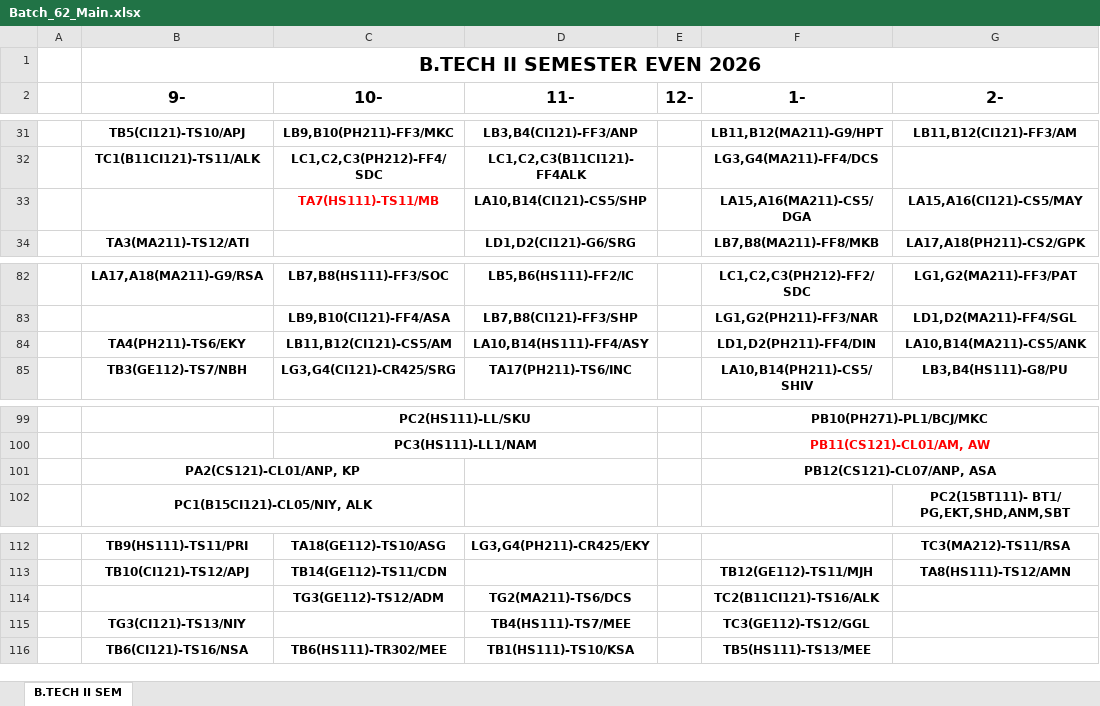
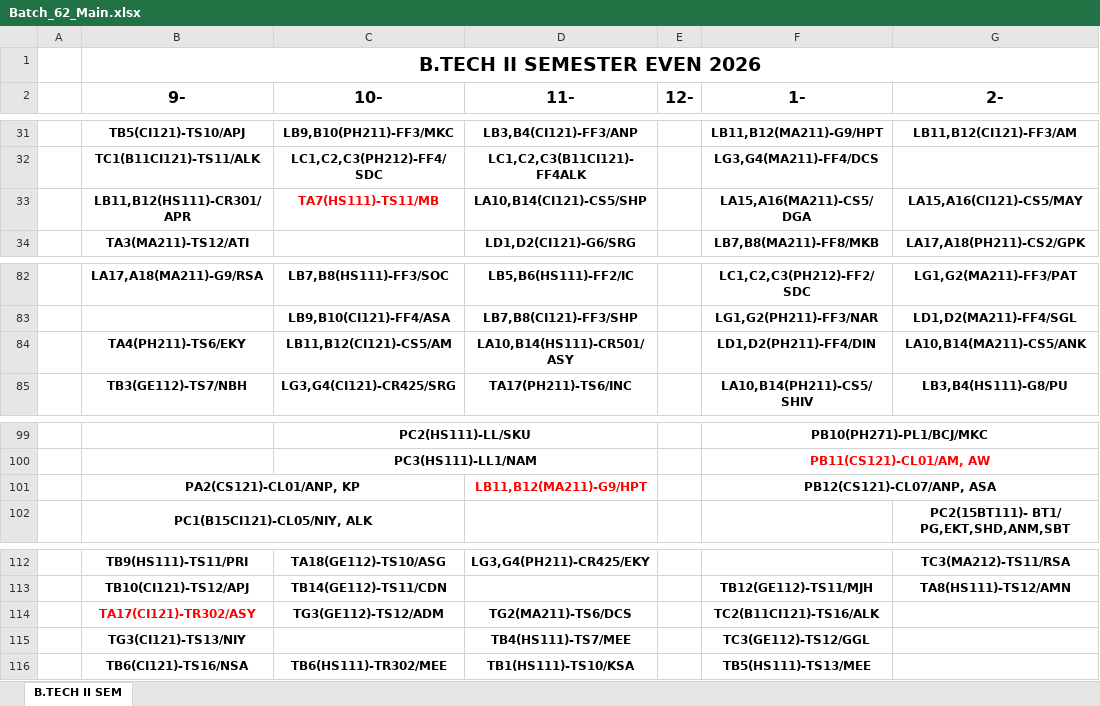
Before and after one commit to mahitmass/sem-2-A6TT, an Excel workbook: raw_data/Batch_62_Main.xlsx, sheet B.TECH II SEM, drawn as a sheet; only a part is shown, gaps mark what is left out; values as stored, in another font and other column widths than the file's, no borders; the diff covers the shown part only; the diff names each change by its address in the sheet, - before the commit and + after, or states it on an @@ line.

```diff
--- a/raw_data/Batch_62_Main.xlsx (sheet B.TECH II SEM)
+++ b/raw_data/Batch_62_Main.xlsx (sheet B.TECH II SEM)
-B33 (9-): (empty)
+B33 (9-): LB11,B12(HS111)-CR301/APR
-D84 (11-): LA10,B14(HS111)-FF4/ASY
+D84 (11-): LA10,B14(HS111)-CR501/ASY
-D101 (11-): (empty)
+D101 (11-): LB11,B12(MA211)-G9/HPT
-B114 (9-): (empty)
+B114 (9-): TA17(CI121)-TR302/ASY
```
Also changed, not shown: 3 added rows, 3 removed rows, 12 edited cells and merged cells elsewhere in this sheet.
